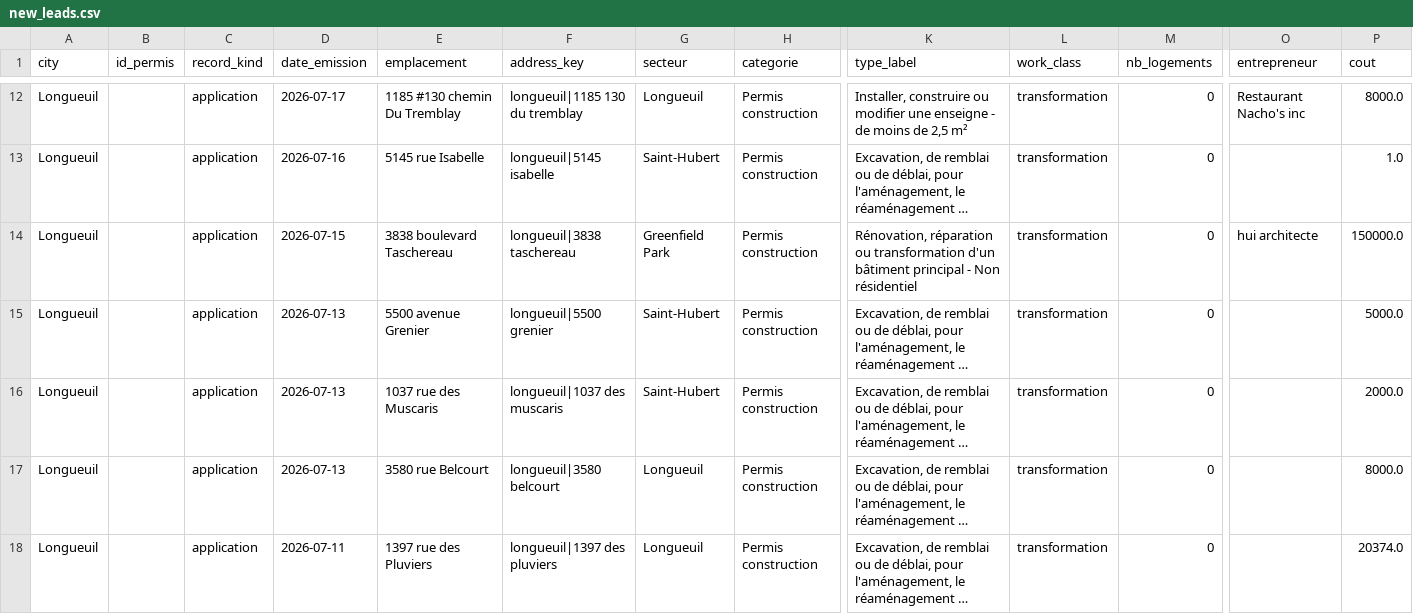
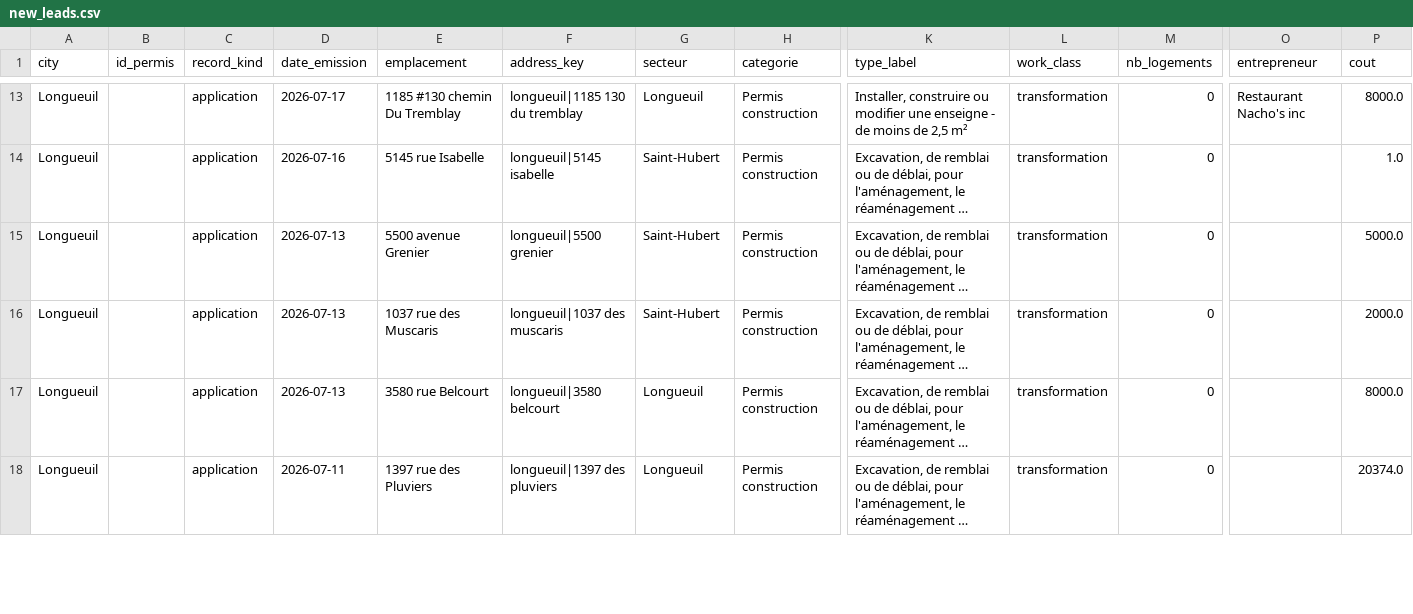
Before and after one commit to SdarvishiVA/MarketData, a CSV file: new_leads.csv, drawn as a sheet; only a part is shown, gaps mark what is left out; long unchanged cells end in …; removed rows and columns are numbered as before the commit, all else as after; rows hold the shown columns only; the diff covers the shown part only; the diff names each change by its address in the sheet, - before the commit and + after, or states it on an @@ line.

```diff
--- a/new_leads.csv
+++ b/new_leads.csv
-row 14: Longueuil |  | application | 2026-07-15 | 3838 boulevard Taschereau | longueuil|3838 taschereau | Greenfield Park | Permis construction | Rénovation, réparation ou transformation d'un bâtiment principal - Non résidentiel | transformation | 0 | hui architecte | 150000.0
```
Also changed, not shown: 1 added row and 2 edited cells elsewhere in this file, 1 other file.
